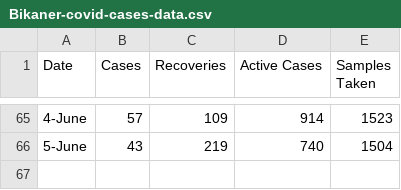
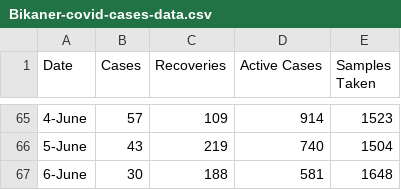
Before and after one commit to vivek20dadhich/Bikaner-Covid-19-Dashboard, a CSV file: Bikaner-covid-cases-data.csv, drawn as a sheet; only a part is shown, gaps mark what is left out.

Commit message:
Update Bikaner-covid-cases-data.csv

```diff
--- a/Bikaner-covid-cases-data.csv
+++ b/Bikaner-covid-cases-data.csv
@@ -66 +66,2 @@ Date,Cases,Recoveries,Active Cases,Samples Taken
 5-June,43,219,740,1504
+6-June,30,188,581,1648
```
